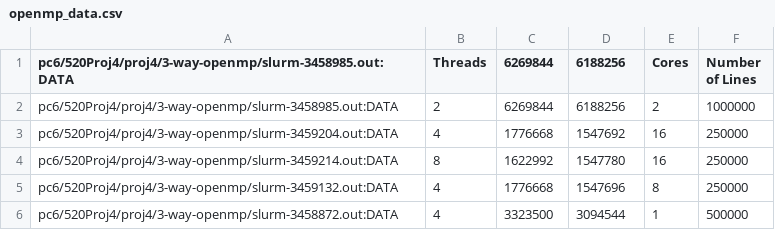
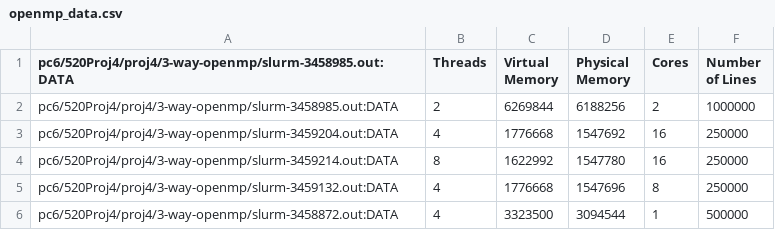
Before and after one commit to rida300/520Proj4, a CSV file: openmp_data.csv, drawn as a sheet; only a part is shown.

Commit message:
label

```diff
--- a/openmp_data.csv
+++ b/openmp_data.csv
@@ -1,2 +1,2 @@
-pc6/520Proj4/proj4/3-way-openmp/slurm-3458985.out:DATA, Threads, 6269844, 6188256, Cores, Number of Lines
+pc6/520Proj4/proj4/3-way-openmp/slurm-3458985.out:DATA, Threads, Virtual Memory, Physical Memory, Cores, Number of Lines
 pc6/520Proj4/proj4/3-way-openmp/slurm-3458985.out:DATA, 2, 6269844, 6188256, 2, 1000000
```
